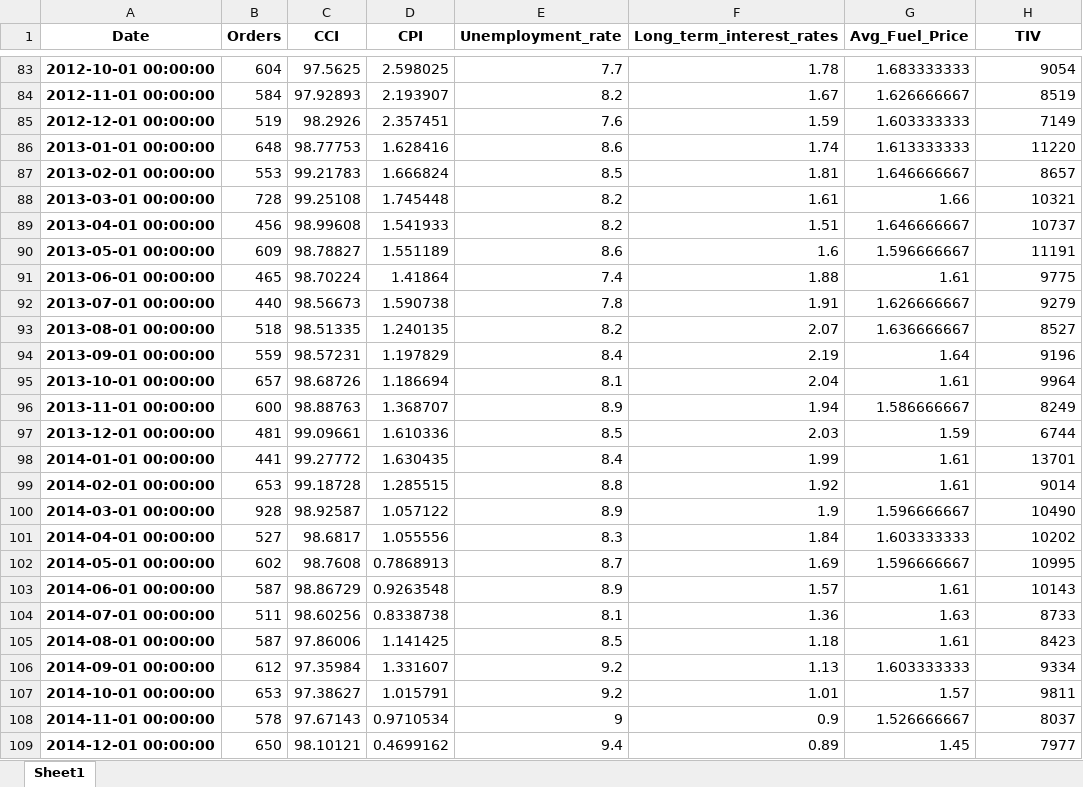
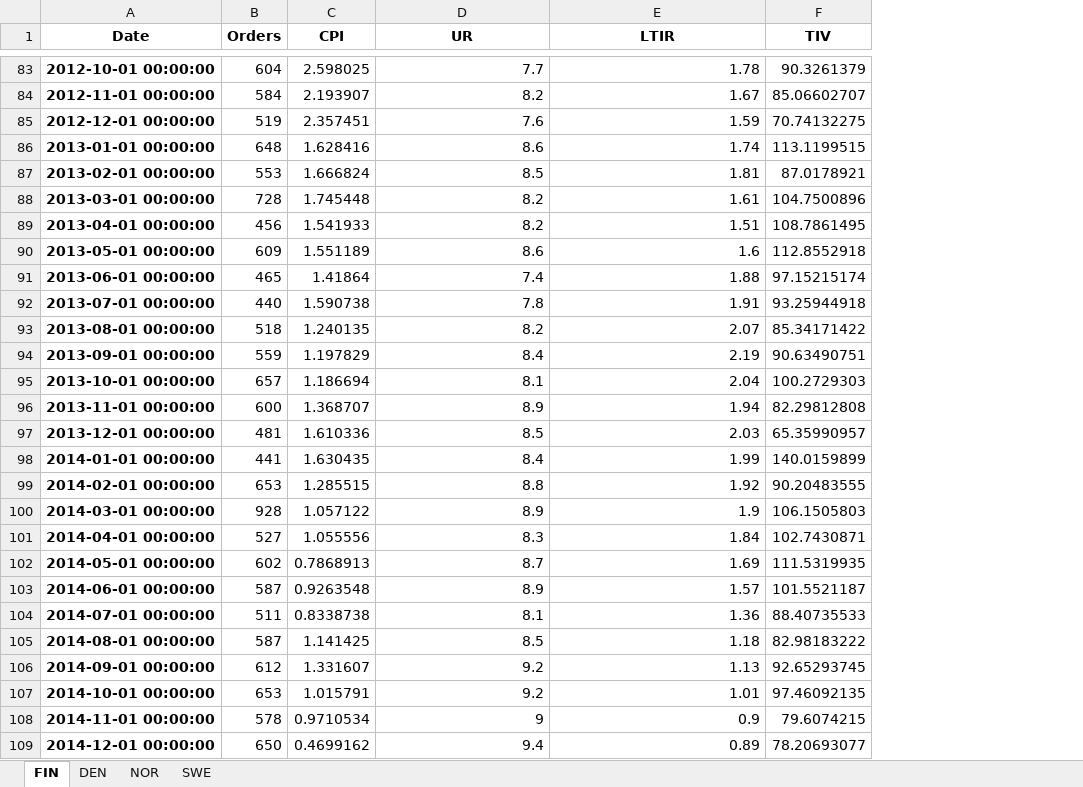
Before and after one commit to martinel-UAS/projects, an Excel workbook: 5. Master_thesis/Datasets/Output_files/1.xlsx, sheet FIN, drawn as a sheet; only a part is shown, gaps mark what is left out; values as stored, in another font and other column widths than the file's, no borders; removed rows and columns are numbered as before the commit, all else as after; the diff covers the shown part only; the diff names each change by its address in the sheet, - before the commit and + after, or states it on an @@ line.

```diff
--- a/5. Master_thesis/Datasets/Output_files/1.xlsx (sheet FIN)
+++ b/5. Master_thesis/Datasets/Output_files/1.xlsx (sheet FIN)
-sheet tab: Sheet1
+sheet tab: FIN
+sheet tab: DEN
+sheet tab: NOR
+sheet tab: SWE
-column C (CCI), rows 83-109: 97.5625 | 97.92893 | 98.2926 | 98.77753 | 99.21783 | 99.25108 | 98.99608 | 98.78827 | 98.70224 | 98.56673 | 98.51335 | 98.57231 | 98.68726 | 98.88763 | 99.09661 | 99.27772 | 99.18728 | 98.92587 | 98.6817 | 98.7608 | 98.86729 | 98.60256 | 97.86006 | 97.35984 | 97.38627 | 97.67143 | 98.10121
-column G (Avg_Fuel_Price), rows 83-109: 1.683333333 | 1.626666667 | 1.603333333 | 1.613333333 | 1.646666667 | 1.66 | 1.646666667 | 1.596666667 | 1.61 | 1.626666667 | 1.636666667 | 1.64 | 1.61 | 1.586666667 | 1.59 | 1.61 | 1.61 | 1.596666667 | 1.603333333 | 1.596666667 | 1.61 | 1.63 | 1.61 | 1.603333333 | 1.57 | 1.526666667 | 1.45
-D1: Unemployment_rate
+D1: UR
-E1: Long_term_interest_rates
+E1: LTIR
-F83 (TIV): 9054
+F83 (TIV): 90.3261379
-F84 (TIV): 8519
+F84 (TIV): 85.06602707
-F85 (TIV): 7149
+F85 (TIV): 70.74132275
-F86 (TIV): 11220
+F86 (TIV): 113.1199515
-F87 (TIV): 8657
+F87 (TIV): 87.0178921
-F88 (TIV): 10321
+F88 (TIV): 104.7500896
-F89 (TIV): 10737
+F89 (TIV): 108.7861495
-F90 (TIV): 11191
+F90 (TIV): 112.8552918
-F91 (TIV): 9775
+F91 (TIV): 97.15215174
-F92 (TIV): 9279
+F92 (TIV): 93.25944918
-F93 (TIV): 8527
+F93 (TIV): 85.34171422
-F94 (TIV): 9196
+F94 (TIV): 90.63490751
-F95 (TIV): 9964
+F95 (TIV): 100.2729303
-F96 (TIV): 8249
+F96 (TIV): 82.29812808
-F97 (TIV): 6744
+F97 (TIV): 65.35990957
-F98 (TIV): 13701
+F98 (TIV): 140.0159899
-F99 (TIV): 9014
+F99 (TIV): 90.20483555
-F100 (TIV): 10490
+F100 (TIV): 106.1505803
-F101 (TIV): 10202
+F101 (TIV): 102.7430871
-F102 (TIV): 10995
+F102 (TIV): 111.5319935
-F103 (TIV): 10143
+F103 (TIV): 101.5521187
-F104 (TIV): 8733
+F104 (TIV): 88.40735533
-F105 (TIV): 8423
+F105 (TIV): 82.98183222
-F106 (TIV): 9334
+F106 (TIV): 92.65293745
-F107 (TIV): 9811
+F107 (TIV): 97.46092135
-F108 (TIV): 8037
+F108 (TIV): 79.6074215
-F109 (TIV): 7977
+F109 (TIV): 78.20693077
```
Also changed, not shown: 177 edited cells elsewhere in this sheet, 5. Master_thesis/Datasets/Output_files/0.xlsx, 5. Master_thesis/Datasets/Output_files/2.xlsx, 14 other files.
